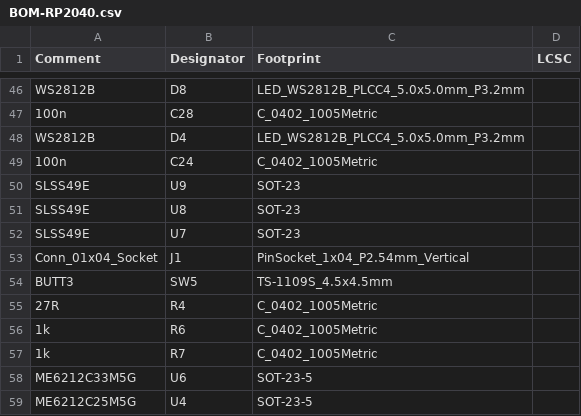
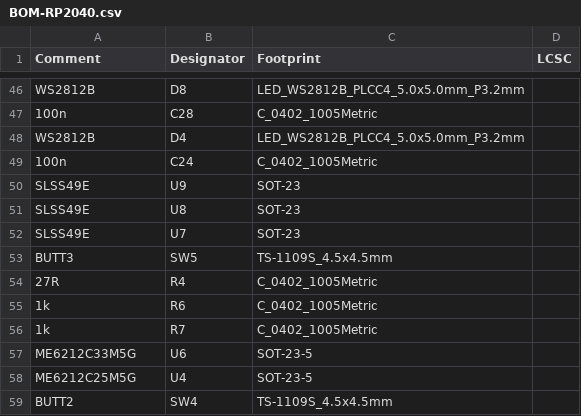
Before and after one commit to gamaPhy/Freedom, a CSV file: Electrical/keypad/3k/rp2040/jlcpcb/production_files/BOM-RP2040.csv, drawn as a sheet; only a part is shown, gaps mark what is left out; the shorter side is filled out with more unchanged rows; the diff names each change by its address in the sheet, - before the commit and + after, or states it on an @@ line.

```diff
--- a/Electrical/keypad/3k/rp2040/jlcpcb/production_files/BOM-RP2040.csv
+++ b/Electrical/keypad/3k/rp2040/jlcpcb/production_files/BOM-RP2040.csv
-row 53: Conn_01x04_Socket | J1 | PinSocket_1x04_P2.54mm_Vertical
```
Also changed, not shown: Electrical/keypad/3k/rp2040/jlcpcb/production_files/CPL-RP2040.csv, 23 other files.
